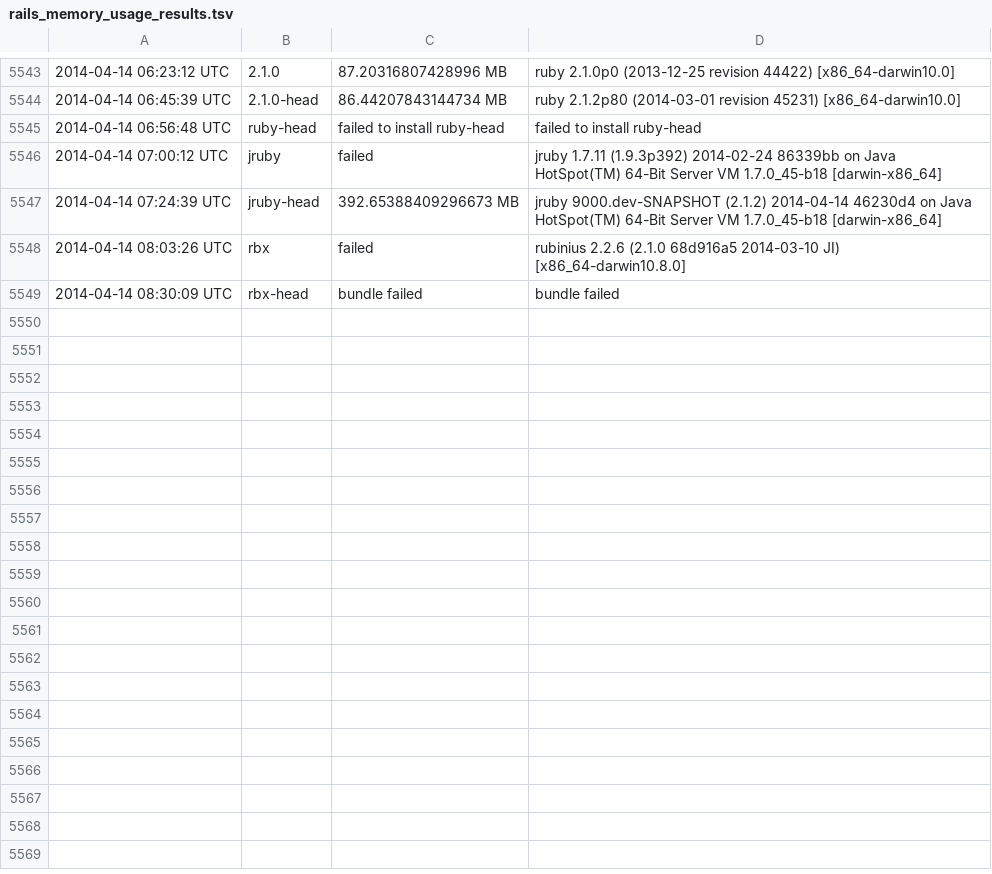
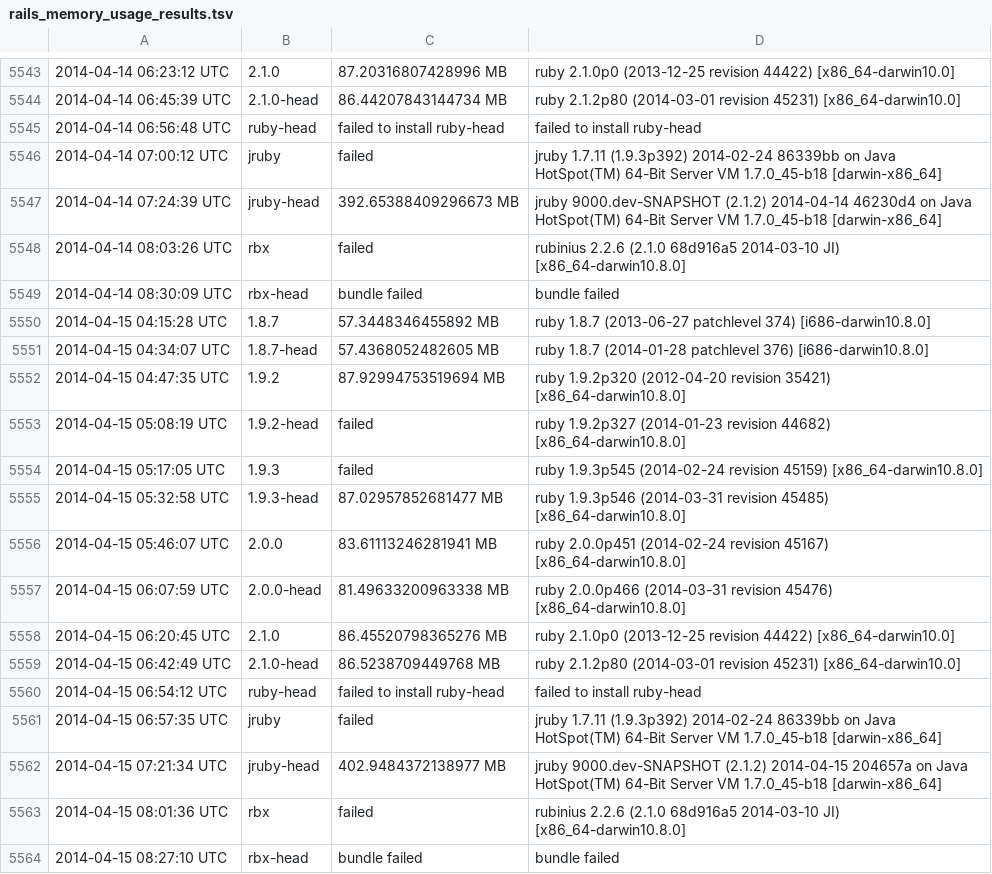
Before and after one commit to brianhempel/isrubyfastyet, a TSV file: results/rails_memory_usage_results.tsv, drawn as a sheet; only a part is shown, gaps mark what is left out.

```diff
--- a/results/rails_memory_usage_results.tsv
+++ b/results/rails_memory_usage_results.tsv
@@ -5549 +5549,16 @@
 2014-04-14 08:30:09 UTC	rbx-head	bundle failed	bundle failed
+2014-04-15 04:15:28 UTC	1.8.7	57.3448346455892 MB	ruby 1.8.7 (2013-06-27 patchlevel 374) [i686-darwin10.8.0]
+2014-04-15 04:34:07 UTC	1.8.7-head	57.4368052482605 MB	ruby 1.8.7 (2014-01-28 patchlevel 376) [i686-darwin10.8.0]
+2014-04-15 04:47:35 UTC	1.9.2	87.92994753519694 MB	ruby 1.9.2p320 (2012-04-20 revision 35421) [x86_64-darwin10.8.0]
+2014-04-15 05:08:19 UTC	1.9.2-head	failed	ruby 1.9.2p327 (2014-01-23 revision 44682) [x86_64-darwin10.8.0]
+2014-04-15 05:17:05 UTC	1.9.3	failed	ruby 1.9.3p545 (2014-02-24 revision 45159) [x86_64-darwin10.8.0]
+2014-04-15 05:32:58 UTC	1.9.3-head	87.02957852681477 MB	ruby 1.9.3p546 (2014-03-31 revision 45485) [x86_64-darwin10.8.0]
+2014-04-15 05:46:07 UTC	2.0.0	83.61113246281941 MB	ruby 2.0.0p451 (2014-02-24 revision 45167) [x86_64-darwin10.8.0]
+2014-04-15 06:07:59 UTC	2.0.0-head	81.49633200963338 MB	ruby 2.0.0p466 (2014-03-31 revision 45476) [x86_64-darwin10.8.0]
+2014-04-15 06:20:45 UTC	2.1.0	86.45520798365276 MB	ruby 2.1.0p0 (2013-12-25 revision 44422) [x86_64-darwin10.0]
+2014-04-15 06:42:49 UTC	2.1.0-head	86.5238709449768 MB	ruby 2.1.2p80 (2014-03-01 revision 45231) [x86_64-darwin10.0]
+2014-04-15 06:54:12 UTC	ruby-head	failed to install ruby-head	failed to install ruby-head
+2014-04-15 06:57:35 UTC	jruby	failed	jruby 1.7.11 (1.9.3p392) 2014-02-24 86339bb on Java HotSpot(TM) 64-Bit Server VM 1.7.0_45-b18 [darwin-x86_64]
+2014-04-15 07:21:34 UTC	jruby-head	402.9484372138977 MB	jruby 9000.dev-SNAPSHOT (2.1.2) 2014-04-15 204657a on Java HotSpot(TM) 64-Bit Server VM 1.7.0_45-b18 [darwin-x86_64]
+2014-04-15 08:01:36 UTC	rbx	failed	rubinius 2.2.6 (2.1.0 68d916a5 2014-03-10 JI) [x86_64-darwin10.8.0]
+2014-04-15 08:27:10 UTC	rbx-head	bundle failed	bundle failed
```
Also changed, not shown: results/rails_requests_per_second_results.tsv, results/rails_requests_per_second_steady_state_results.tsv, 1 other file.
